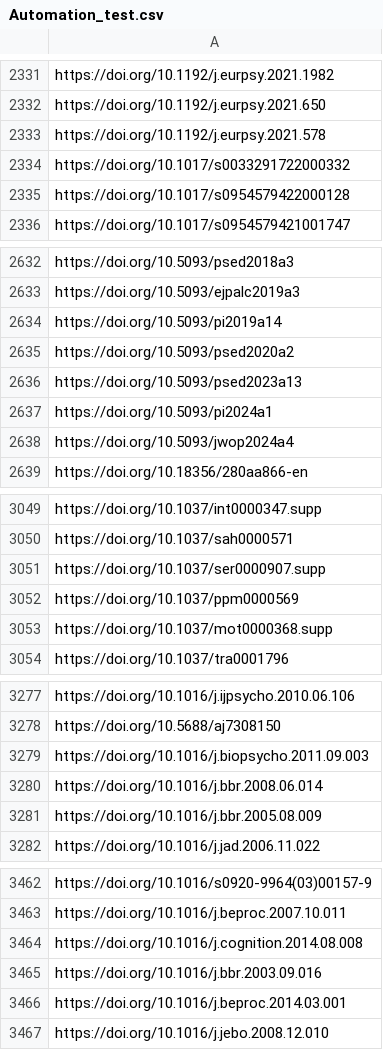
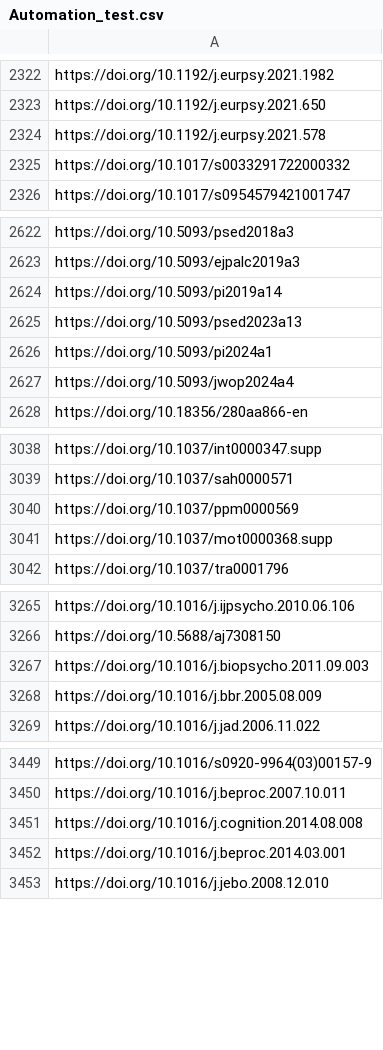
Before and after one commit to Amelia-Dass/Audit-Test, a CSV file: Automation_test.csv, drawn as a sheet; only a part is shown, gaps mark what is left out; removed rows and columns are numbered as before the commit, all else as after; the diff covers the shown part only; the diff names each change by its address in the sheet, - before the commit and + after, or states it on an @@ line.

```diff
--- a/Automation_test.csv
+++ b/Automation_test.csv
-row 2335: https://doi.org/10.1017/s0954579422000128
-row 2635: https://doi.org/10.5093/psed2020a2
-row 3051: https://doi.org/10.1037/ser0000907.supp
-row 3280: https://doi.org/10.1016/j.bbr.2008.06.014
-row 3465: https://doi.org/10.1016/j.bbr.2003.09.016
```
Also changed, not shown: 10 added rows and 52 removed rows elsewhere in this file.
